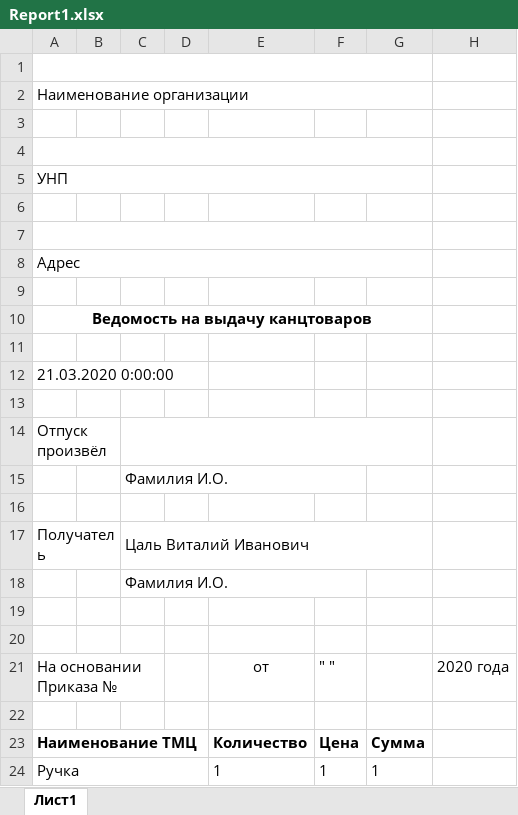
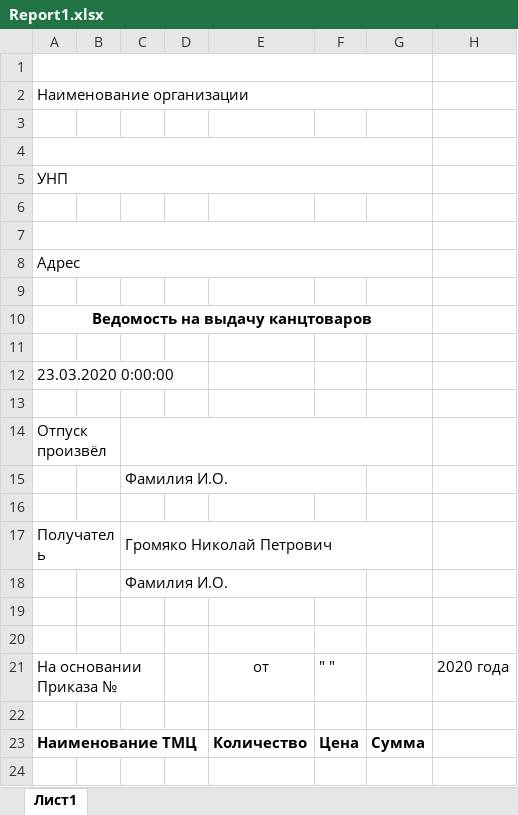
Before and after one commit to spoonya/Stationery, an Excel workbook: Stationery/bin/Debug/Report1.xlsx, sheet Лист1, drawn as a sheet; values as stored, in another font and other column widths than the file's, no borders; the diff names each change by its address in the sheet, - before the commit and + after, or states it on an @@ line.

```diff
--- a/Stationery/bin/Debug/Report1.xlsx (sheet Лист1)
+++ b/Stationery/bin/Debug/Report1.xlsx (sheet Лист1)
-A12: 21.03.2020 0:00:00
+A12: 23.03.2020 0:00:00
-C17: Цаль Виталий Иванович
+C17: Громяко Николай Петрович
-row 24: Ручка |  |  |  | 1 | 1 | 1
```
Also changed, not shown: 12 other files.
